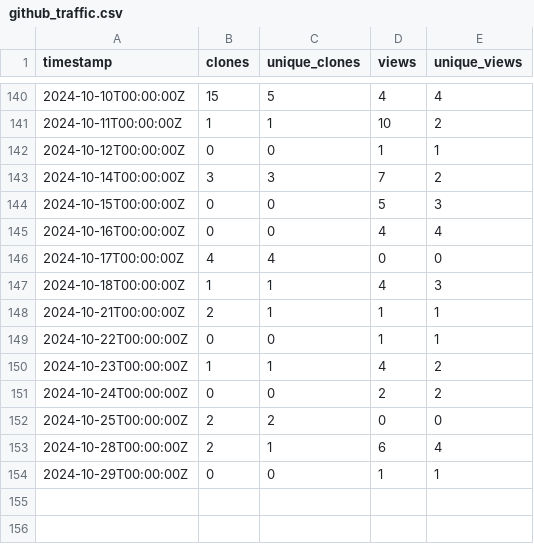
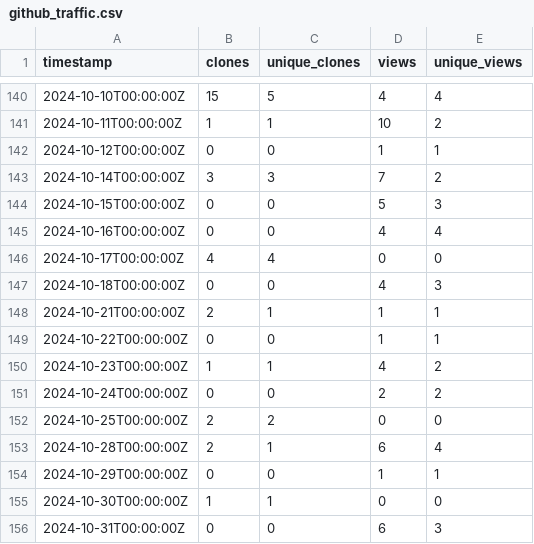
Before and after one commit to ELIXIR-Belgium/elixir-toolkit-theme, a CSV file: github_traffic.csv, drawn as a sheet; only a part is shown, gaps mark what is left out.

Commit message:
Update weekly GitHub stats

```diff
--- a/github_traffic.csv
+++ b/github_traffic.csv
@@ -146,3 +146,3 @@ timestamp,clones,unique_clones,views,unique_views
 2024-10-17T00:00:00Z,4,4,0,0
-2024-10-18T00:00:00Z,1,1,4,3
+2024-10-18T00:00:00Z,0,0,4,3
 2024-10-21T00:00:00Z,2,1,1,1
@@ -154 +154,3 @@ timestamp,clones,unique_clones,views,unique_views
 2024-10-29T00:00:00Z,0,0,1,1
+2024-10-30T00:00:00Z,1,1,0,0
+2024-10-31T00:00:00Z,0,0,6,3
```
